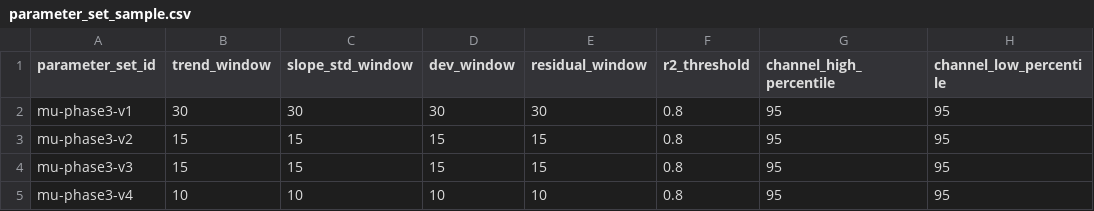
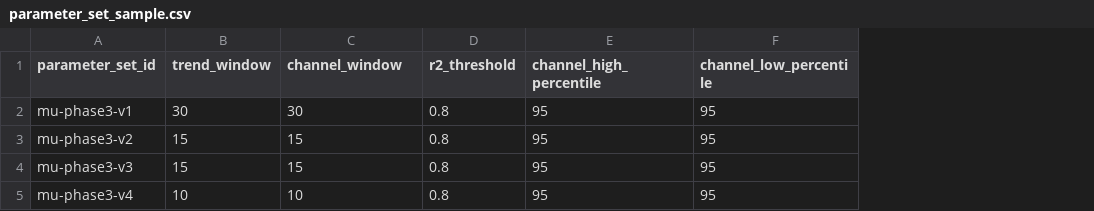
Before and after one commit to yulan307/intraday-channel-engine, a CSV file: configs/parameter_set_sample.csv, drawn as a sheet; only a part is shown; the diff names each change by its address in the sheet, - before the commit and + after, or states it on an @@ line.

Commit message:
Simplify parameter windows and bound Channel history

```diff
--- a/configs/parameter_set_sample.csv
+++ b/configs/parameter_set_sample.csv
-column D (dev_window), rows 2-5: 30 | 15 | 15 | 10
-column E (residual_window), rows 2-5: 30 | 15 | 15 | 10
-C1: slope_std_window
+C1: channel_window
```
Also changed, not shown: 18 other files.
